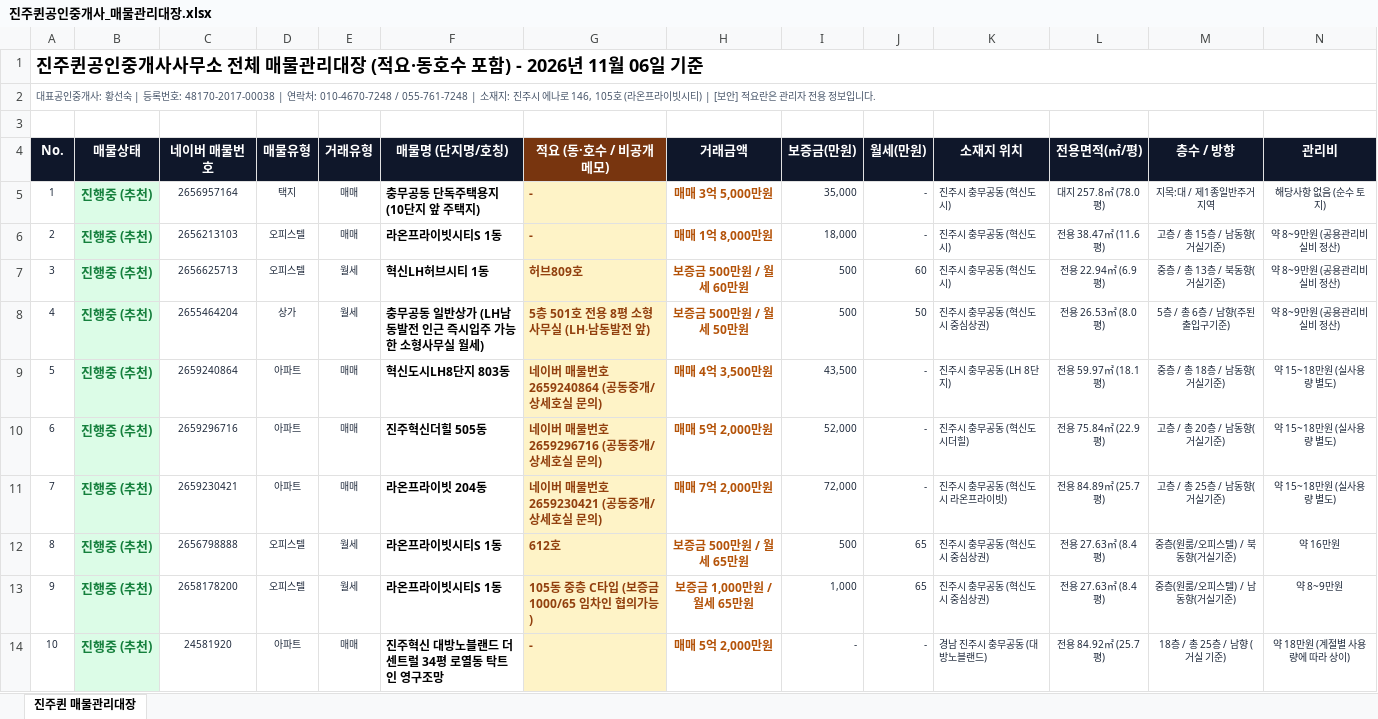
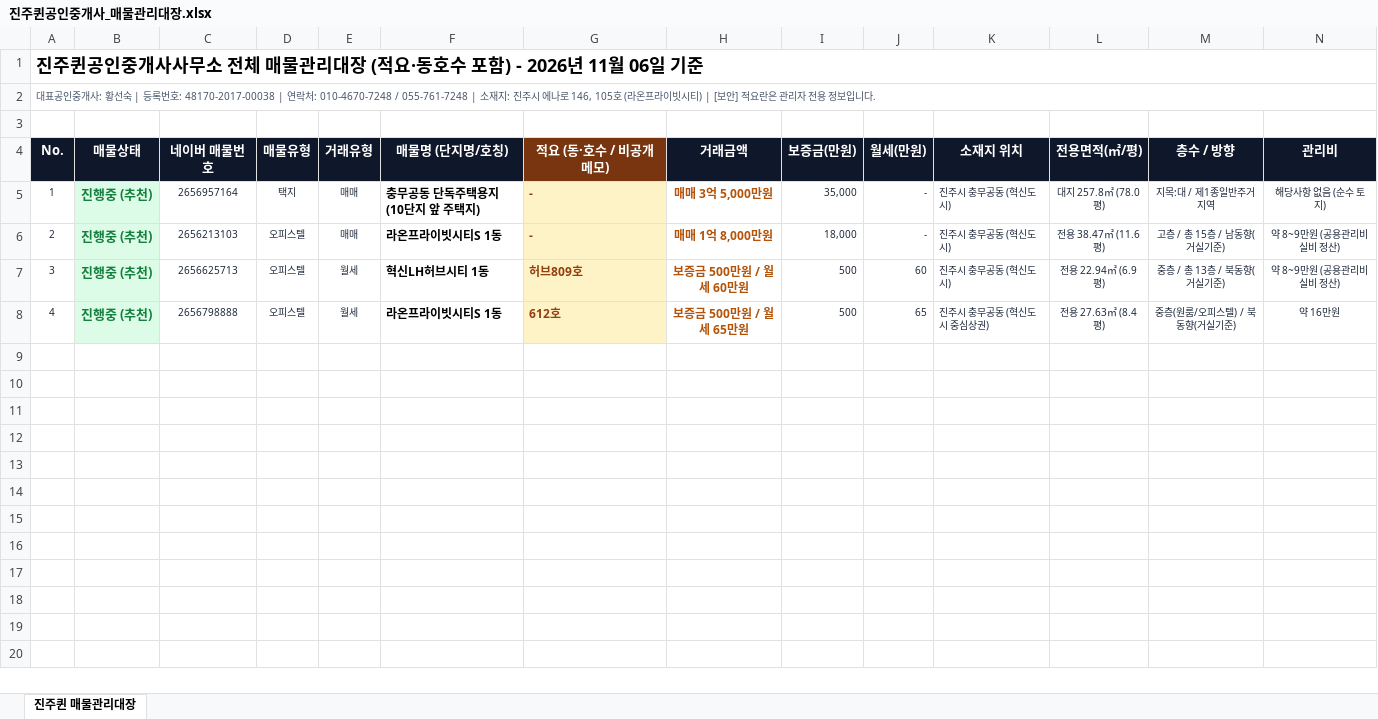
Before and after one commit to sshwang0905g-create/jinjuqueen, an Excel workbook: 진주퀸공인중개사_매물관리대장.xlsx, sheet 진주퀸 매물관리대장, drawn as a sheet; only a part is shown; values as stored, in another font and other column widths than the file's, no borders; removed rows and columns are numbered as before the commit, all else as after; rows hold the shown columns only; the diff covers the shown part only; the diff names each change by its address in the sheet, - before the commit and + after, or states it on an @@ line.

```diff
--- a/진주퀸공인중개사_매물관리대장.xlsx (sheet 진주퀸 매물관리대장)
+++ b/진주퀸공인중개사_매물관리대장.xlsx (sheet 진주퀸 매물관리대장)
-row 8: 4 | 진행중 (추천) | 2655464204 | 상가 | 월세 | 충무공동 일반상가 (LH남동발전 인근 즉시입주 가능한 소형사무실 월세) | 5층 501호 전용 8평 소형사무실 (LH·남동발전 앞) | 보증금 500만원 / 월세 50만원 | 500 | 50 | 진주시 충무공동 (혁신도시 중심상권) | 전용 26.53㎡ (8.0평) | 5층 / 총 6층 / 남향(주된출입구기준) | 약 8~9만원 (공용관리비 실비 정산)
-row 9: 5 | 진행중 (추천) | 2659240864 | 아파트 | 매매 | 혁신도시LH8단지 803동 | 네이버 매물번호 2659240864 (공동중개/상세호실 문의) | 매매 4억 3,500만원 | 43,500 | - | 진주시 충무공동 (LH 8단지) | 전용 59.97㎡ (18.1평) | 중층 / 총 18층 / 남동향(거실기준) | 약 15~18만원 (실사용량 별도)
-row 10: 6 | 진행중 (추천) | 2659296716 | 아파트 | 매매 | 진주혁신더힐 505동 | 네이버 매물번호 2659296716 (공동중개/상세호실 문의) | 매매 5억 2,000만원 | 52,000 | - | 진주시 충무공동 (혁신도시더힐) | 전용 75.84㎡ (22.9평) | 고층 / 총 20층 / 남동향(거실기준) | 약 15~18만원 (실사용량 별도)
-row 11: 7 | 진행중 (추천) | 2659230421 | 아파트 | 매매 | 라온프라이빗 204동 | 네이버 매물번호 2659230421 (공동중개/상세호실 문의) | 매매 7억 2,000만원 | 72,000 | - | 진주시 충무공동 (혁신도시 라온프라이빗) | 전용 84.89㎡ (25.7평) | 고층 / 총 25층 / 남동향(거실기준) | 약 15~18만원 (실사용량 별도)
-A8 (No.): 8
+A8 (No.): 4
-row 13: 9 | 진행중 (추천) | 2658178200 | 오피스텔 | 월세 | 라온프라이빗시티S 1동 | 105동 중층 C타입 (보증금1000/65 임차인 협의가능) | 보증금 1,000만원 / 월세 65만원 | 1,000 | 65 | 진주시 충무공동 (혁신도시 중심상권) | 전용 27.63㎡ (8.4평) | 중층(원룸/오피스텔) / 남동향(거실기준) | 약 8~9만원
-row 14: 10 | 진행중 (추천) | 24581920 | 아파트 | 매매 | 진주혁신 대방노블랜드 더센트럴 34평 로열동 탁트인 영구조망 | - | 매매 5억 2,000만원 | - | - | 경남 진주시 충무공동 (대방노블랜드) | 전용 84.92㎡ (25.7평) | 18층 / 총 25층 / 남향 (거실 기준) | 약 18만원 (계절별 사용량에 따라 상이)
```
Also changed, not shown: 7 removed rows elsewhere in this sheet, 6 other files.
